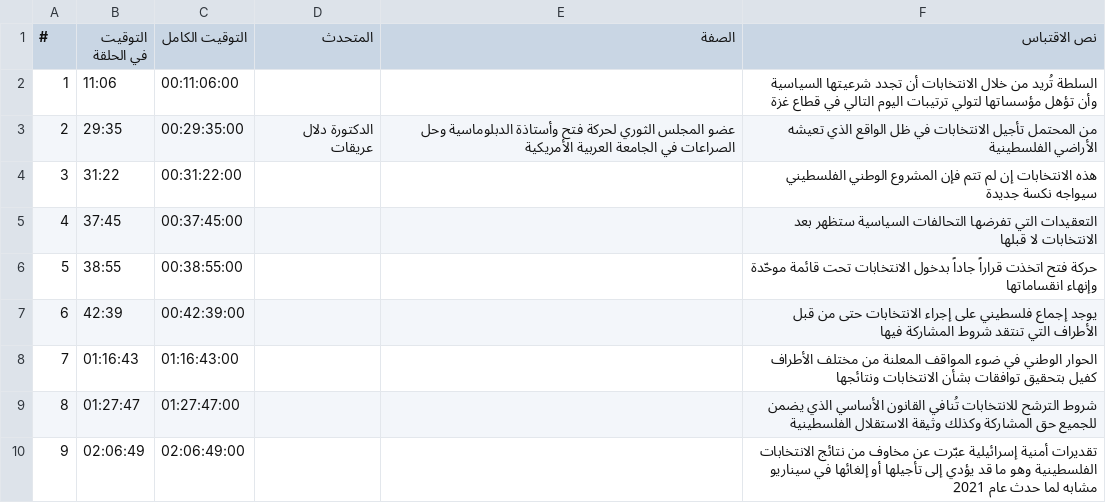
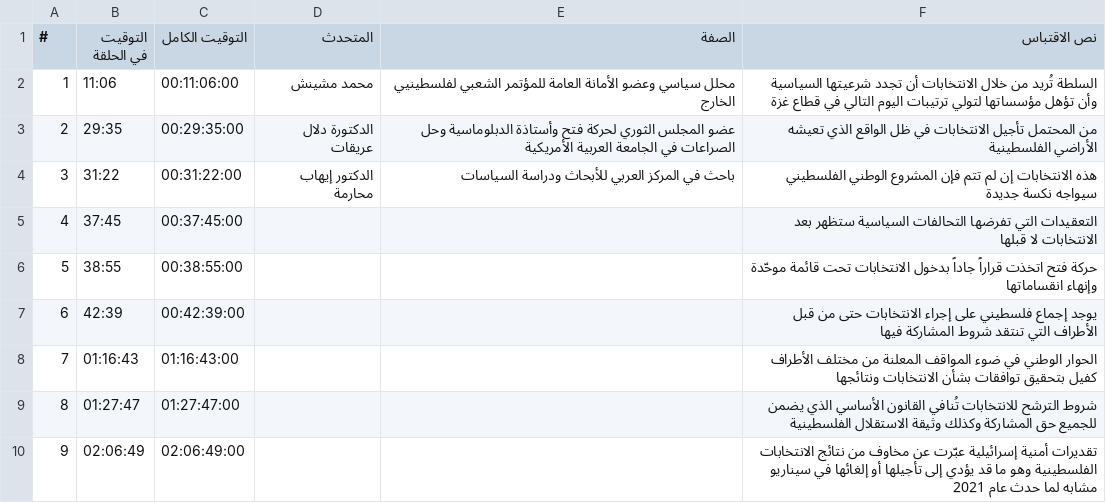
Before and after one commit to maly68505-png/Team-Hub, a CSV file: examples/episode-elections/quotes.csv, drawn as a sheet.

```diff
--- a/examples/episode-elections/quotes.csv
+++ b/examples/episode-elections/quotes.csv
@@ -1,5 +1,5 @@
 #,التوقيت في الحلقة,التوقيت الكامل,المتحدث,الصفة,نص الاقتباس
-1,11:06,00:11:06:00,,,السلطة تُريد من خلال الانتخابات أن تجدد شرعيتها السياسية وأن تؤهل مؤسساتها لتولي ترتيبات اليوم التالي في قطاع غزة
+1,11:06,00:11:06:00,محمد مشينش,محلل سياسي وعضو الأمانة العامة للمؤتمر الشعبي لفلسطينيي الخارج,السلطة تُريد من خلال الانتخابات أن تجدد شرعيتها السياسية وأن تؤهل مؤسساتها لتولي ترتيبات اليوم التالي في قطاع غزة
 2,29:35,00:29:35:00,الدكتورة دلال عريقات,عضو المجلس الثوري لحركة فتح وأستاذة الدبلوماسية وحل الصراعات في الجامعة العربية الأمريكية,من المحتمل تأجيل الانتخابات في ظل الواقع الذي تعيشه الأراضي الفلسطينية
-3,31:22,00:31:22:00,,,هذه الانتخابات إن لم تتم فإن المشروع الوطني الفلسطيني سيواجه نكسة جديدة
+3,31:22,00:31:22:00,الدكتور إيهاب محارمة,باحث في المركز العربي للأبحاث ودراسة السياسات,هذه الانتخابات إن لم تتم فإن المشروع الوطني الفلسطيني سيواجه نكسة جديدة
 4,37:45,00:37:45:00,,,التعقيدات التي تفرضها التحالفات السياسية ستظهر بعد الانتخابات لا قبلها
```
Also changed, not shown: 1 other file.
